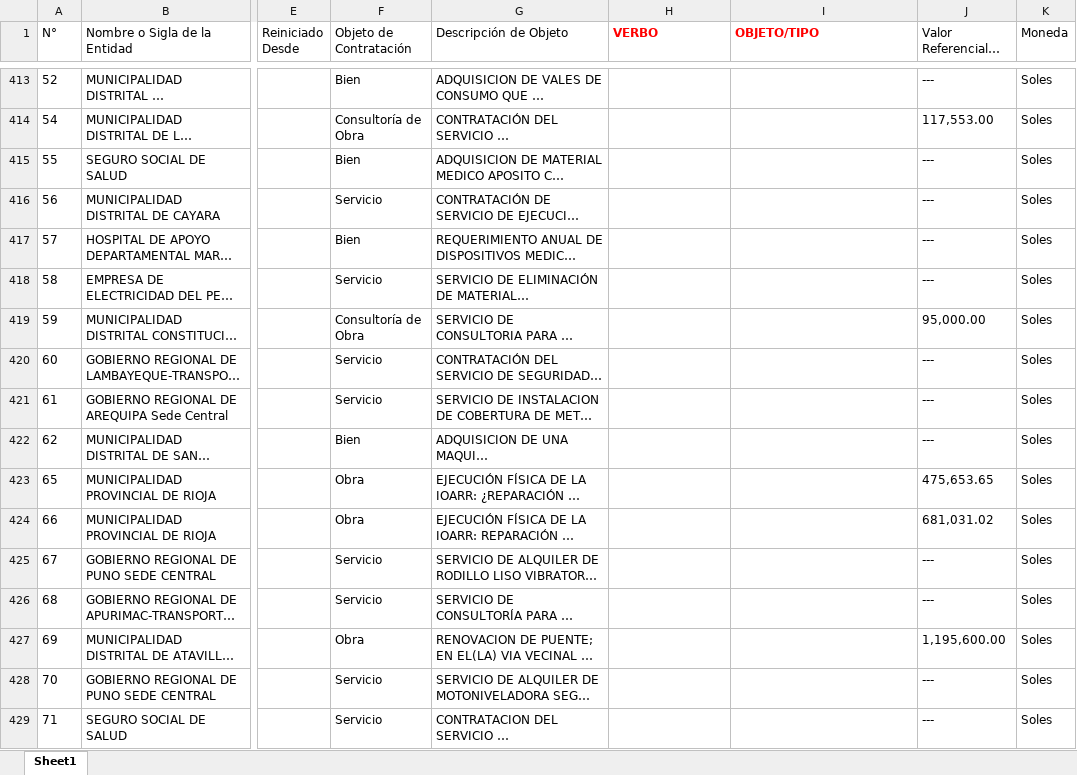
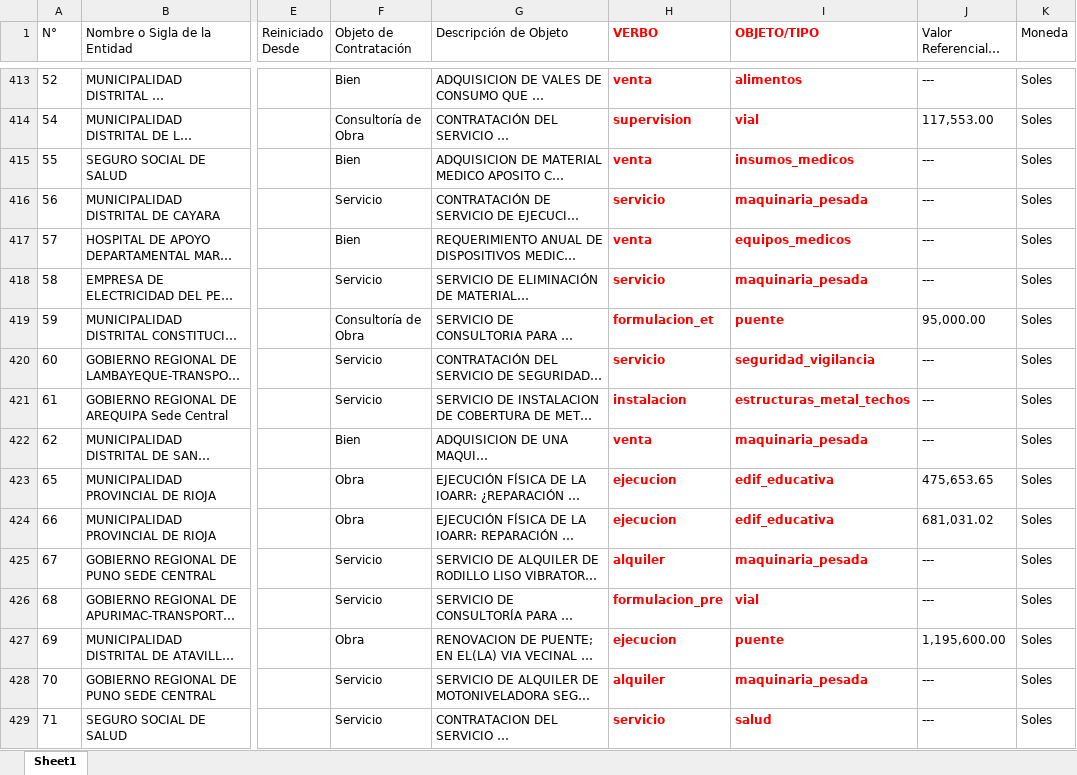
Before and after one commit to Jorbnc/NLP_procesos_seleccion, an Excel workbook: data/filtered_procesos_04.xlsx, sheet Sheet1, drawn as a sheet; only a part is shown, gaps mark what is left out; long unchanged cells end in …; values as stored, in another font and other column widths than the file's, no borders; charts and pictures not drawn; the diff covers the shown part only; the diff names each change by its address in the sheet, - before the commit and + after, or states it on an @@ line.

Commit message:
funciona, falta implementar 2 nodos para la DNN (objeto de contratación y valor)

```diff
--- a/data/filtered_procesos_04.xlsx (sheet Sheet1)
+++ b/data/filtered_procesos_04.xlsx (sheet Sheet1)
-H413 (VERBO): (empty)
+H413 (VERBO): venta
-I413 (OBJETO/TIPO): (empty)
+I413 (OBJETO/TIPO): alimentos
-H414 (VERBO): (empty)
+H414 (VERBO): supervision
-I414 (OBJETO/TIPO): (empty)
+I414 (OBJETO/TIPO): vial
-H415 (VERBO): (empty)
+H415 (VERBO): venta
-I415 (OBJETO/TIPO): (empty)
+I415 (OBJETO/TIPO): insumos_medicos
-H416 (VERBO): (empty)
+H416 (VERBO): servicio
-I416 (OBJETO/TIPO): (empty)
+I416 (OBJETO/TIPO): maquinaria_pesada
-H417 (VERBO): (empty)
+H417 (VERBO): venta
-I417 (OBJETO/TIPO): (empty)
+I417 (OBJETO/TIPO): equipos_medicos
-H418 (VERBO): (empty)
+H418 (VERBO): servicio
-I418 (OBJETO/TIPO): (empty)
+I418 (OBJETO/TIPO): maquinaria_pesada
-H419 (VERBO): (empty)
+H419 (VERBO): formulacion_et
-I419 (OBJETO/TIPO): (empty)
+I419 (OBJETO/TIPO): puente
-H420 (VERBO): (empty)
+H420 (VERBO): servicio
-I420 (OBJETO/TIPO): (empty)
+I420 (OBJETO/TIPO): seguridad_vigilancia
-H421 (VERBO): (empty)
+H421 (VERBO): instalacion
-I421 (OBJETO/TIPO): (empty)
+I421 (OBJETO/TIPO): estructuras_metal_techos
-H422 (VERBO): (empty)
+H422 (VERBO): venta
-I422 (OBJETO/TIPO): (empty)
+I422 (OBJETO/TIPO): maquinaria_pesada
-H423:H424 (VERBO): (empty)
+H423:H424 (VERBO): ejecucion
-I423:I424 (OBJETO/TIPO): (empty)
+I423:I424 (OBJETO/TIPO): edif_educativa
-H425 (VERBO): (empty)
+H425 (VERBO): alquiler
-I425 (OBJETO/TIPO): (empty)
+I425 (OBJETO/TIPO): maquinaria_pesada
-H426 (VERBO): (empty)
+H426 (VERBO): formulacion_pre
-I426 (OBJETO/TIPO): (empty)
+I426 (OBJETO/TIPO): vial
-H427 (VERBO): (empty)
+H427 (VERBO): ejecucion
-I427 (OBJETO/TIPO): (empty)
+I427 (OBJETO/TIPO): puente
-H428 (VERBO): (empty)
+H428 (VERBO): alquiler
-I428 (OBJETO/TIPO): (empty)
+I428 (OBJETO/TIPO): maquinaria_pesada
-H429 (VERBO): (empty)
+H429 (VERBO): servicio
-I429 (OBJETO/TIPO): (empty)
+I429 (OBJETO/TIPO): salud
```
Also changed, not shown: 171 edited cells and cell formats elsewhere in this sheet, 2 other files.
